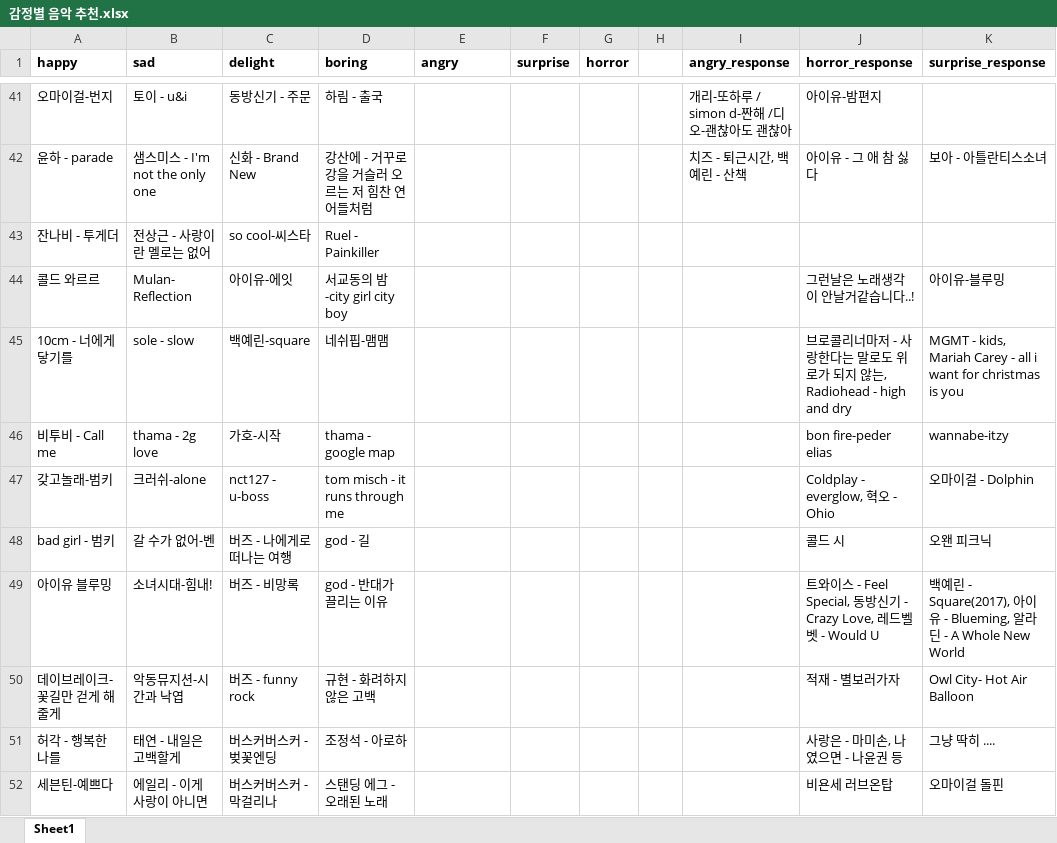
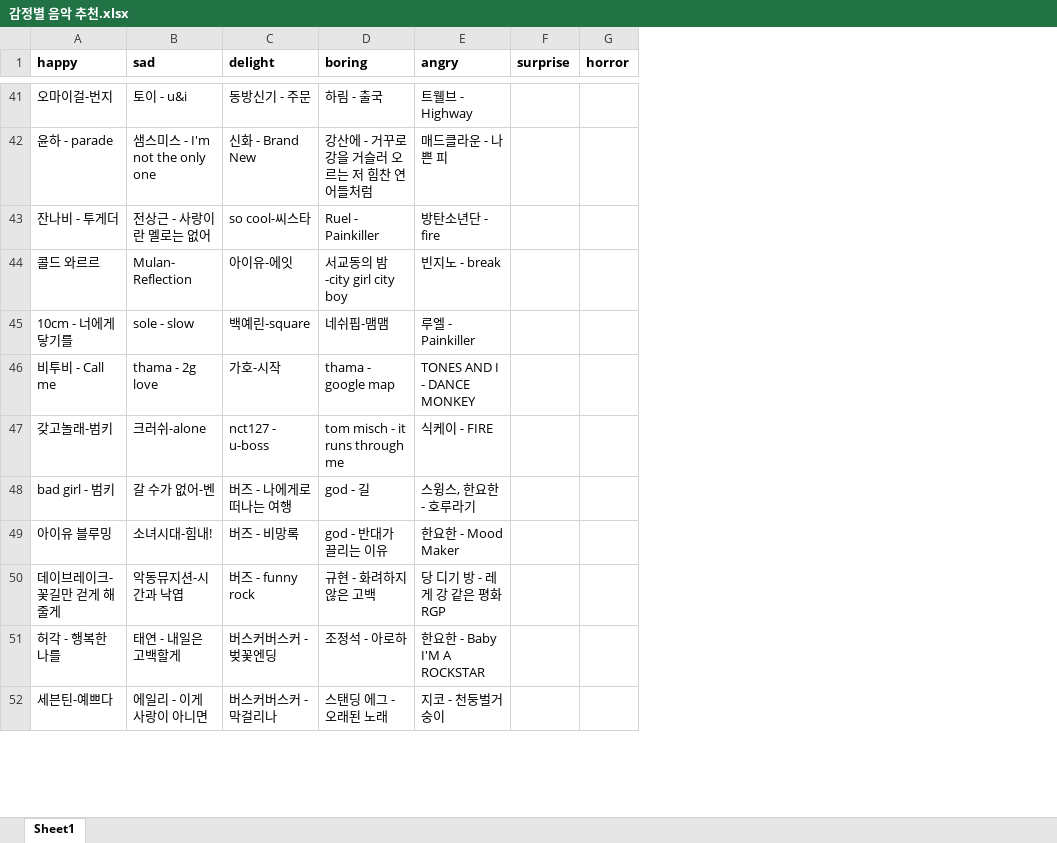
Before and after one commit to jaden0305/TodayDiaryService, an Excel workbook: NLP/감정별 음악 추천.xlsx, sheet Sheet1, drawn as a sheet; only a part is shown, gaps mark what is left out; values as stored, in another font and other column widths than the file's, no borders; the diff covers the shown part only; the diff names each change by its address in the sheet, - before the commit and + after, or states it on an @@ line.

```diff
--- a/NLP/감정별 음악 추천.xlsx (sheet Sheet1)
+++ b/NLP/감정별 음악 추천.xlsx (sheet Sheet1)
-column H, empty
-column I (angry_response), rows 41-42: 개리-또하루 / simon d-짠해 /디오-괜찮아도 괜찮아 | 치즈 - 퇴근시간, 백예린 - 산책
-column J (horror_response), rows 41-52: 아이유-밤편지 | 아이유 - 그 애 참 싫다 |  | 그런날은 노래생각이 안날거같습니다..! | 브로콜리너마저 - 사랑한다는 말로도 위로가 되지 않는, Radiohead - high and dry | bon fire-peder elias | Coldplay - everglow, 혁오 - Ohio | 콜드 시 | 트와이스 - Feel Special, 동방신기 - Crazy Love, 레드벨벳 - Would U | 적재 - 별보러가자 | 사랑은 - 마미손, 나였으면 - 나윤권 등 | 비욘세 러브온탑
-column K (surprise_response), rows 42-52: 보아 - 아틀란티스소녀 |  | 아이유-블루밍 | MGMT - kids, Mariah Carey - all i want for christmas is you | wannabe-itzy | 오마이걸 - Dolphin | 오왠 피크닉 | 백예린 - Square(2017), 아이유 - Blueming, 알라딘 - A Whole New World | Owl City- Hot Air Balloon | 그냥 딱히 .... | 오마이걸 돌핀
-E41 (angry): (empty)
+E41 (angry): 트웰브 - Highway
-E42 (angry): (empty)
+E42 (angry): 매드클라운 - 나쁜 피
-E43 (angry): (empty)
+E43 (angry): 방탄소년단 - fire
-E44 (angry): (empty)
+E44 (angry): 빈지노 - break
-E45 (angry): (empty)
+E45 (angry): 루엘 - Painkiller
-E46 (angry): (empty)
+E46 (angry): TONES AND I - DANCE MONKEY
-E47 (angry): (empty)
+E47 (angry): 식케이 - FIRE
-E48 (angry): (empty)
+E48 (angry): 스윙스, 한요한 - 호루라기
-E49 (angry): (empty)
+E49 (angry): 한요한 - Mood Maker
-E50 (angry): (empty)
+E50 (angry): 당 디기 방 - 레게 강 같은 평화 RGP
-E51 (angry): (empty)
+E51 (angry): 한요한 - Baby I'M A ROCKSTAR
-E52 (angry): (empty)
+E52 (angry): 지코 - 천둥벌거숭이
```
Also changed, not shown: 44 edited cells elsewhere in this sheet, 10 other files.
